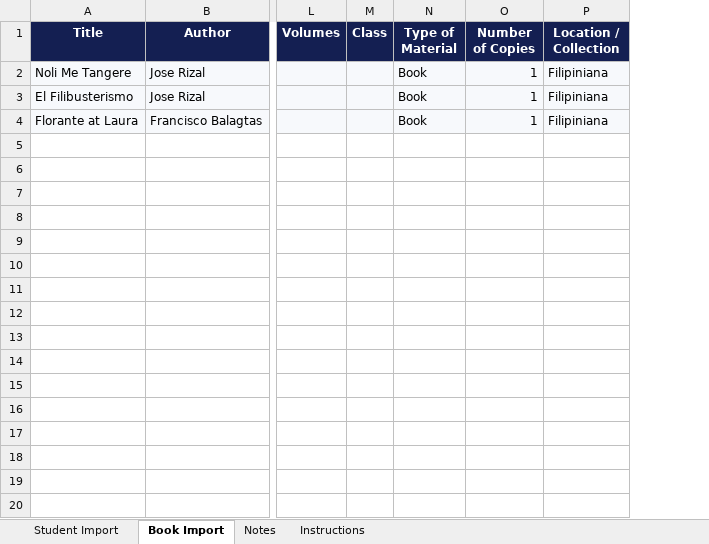
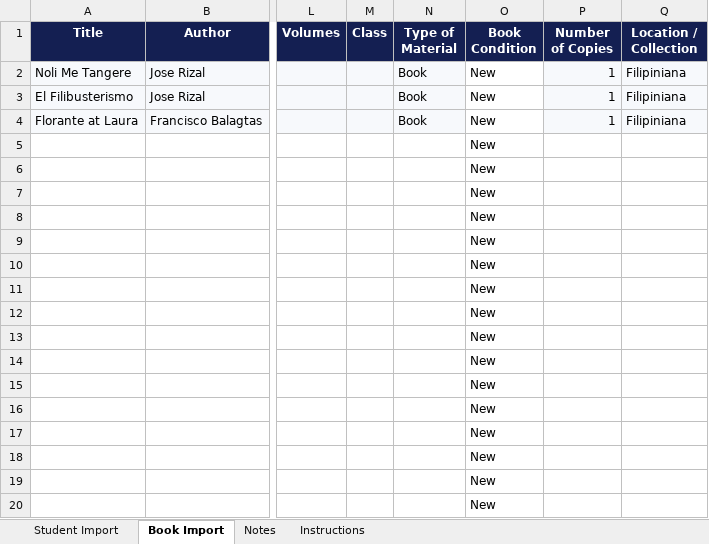
Before and after one commit to ron242577/LibraryBorrowingSystem, an Excel workbook: templates/library_import_templates.xlsx, sheet Book Import, drawn as a sheet; only a part is shown, gaps mark what is left out; values as stored, in another font and other column widths than the file's, no borders; conditional formats not drawn; rows hold the shown columns only; the diff covers the shown part only; the diff names each change by its address in the sheet, - before the commit and + after, or states it on an @@ line.

Commit message:
slight changes
tables, search filters, old/new

```diff
--- a/templates/library_import_templates.xlsx (sheet Book Import)
+++ b/templates/library_import_templates.xlsx (sheet Book Import)
+column O (Book Condition), rows 2-4: all New
+row 5:  |  |  |  |  | New
+row 6:  |  |  |  |  | New
+row 7:  |  |  |  |  | New
+row 8:  |  |  |  |  | New
+row 9:  |  |  |  |  | New
+row 10:  |  |  |  |  | New
+row 11:  |  |  |  |  | New
+row 12:  |  |  |  |  | New
+row 13:  |  |  |  |  | New
+row 14:  |  |  |  |  | New
+row 15:  |  |  |  |  | New
+row 16:  |  |  |  |  | New
+row 17:  |  |  |  |  | New
+row 18:  |  |  |  |  | New
+row 19:  |  |  |  |  | New
+row 20:  |  |  |  |  | New
```
Also changed, not shown: 480 added rows elsewhere in this sheet, sheet Notes, sheet Instructions, 10 other files.
